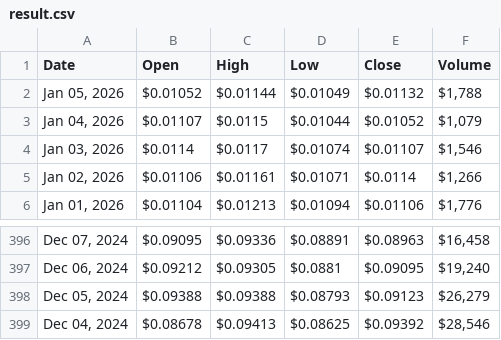
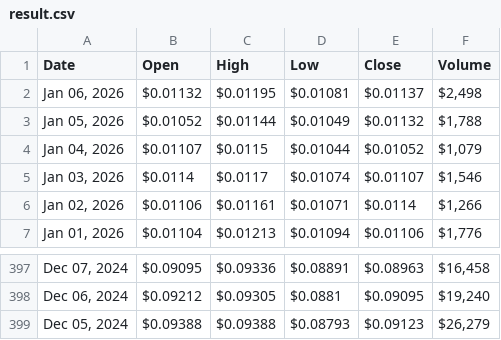
Before and after one commit to cc-horikawa/velocity, a CSV file: result.csv, drawn as a sheet; only a part is shown, gaps mark what is left out.

```diff
--- a/result.csv
+++ b/result.csv
@@ -1,2 +1,3 @@
 "Date","Open","High","Low","Close","Volume"
+"Jan 06, 2026","$0.01132","$0.01195","$0.01081","$0.01137","$2,498"
 "Jan 05, 2026","$0.01052","$0.01144","$0.01049","$0.01132","$1,788"
@@ -398,2 +399 @@
 "Dec 05, 2024","$0.09388","$0.09388","$0.08793","$0.09123","$26,279"
-"Dec 04, 2024","$0.08678","$0.09413","$0.08625","$0.09392","$28,546"
```
